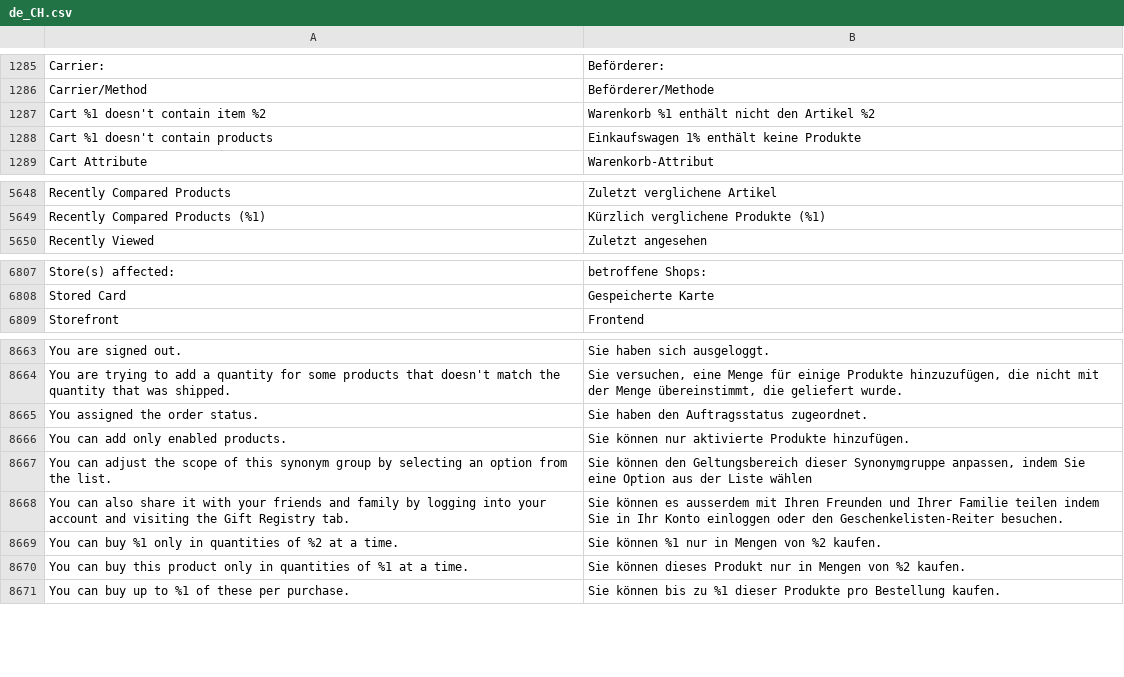
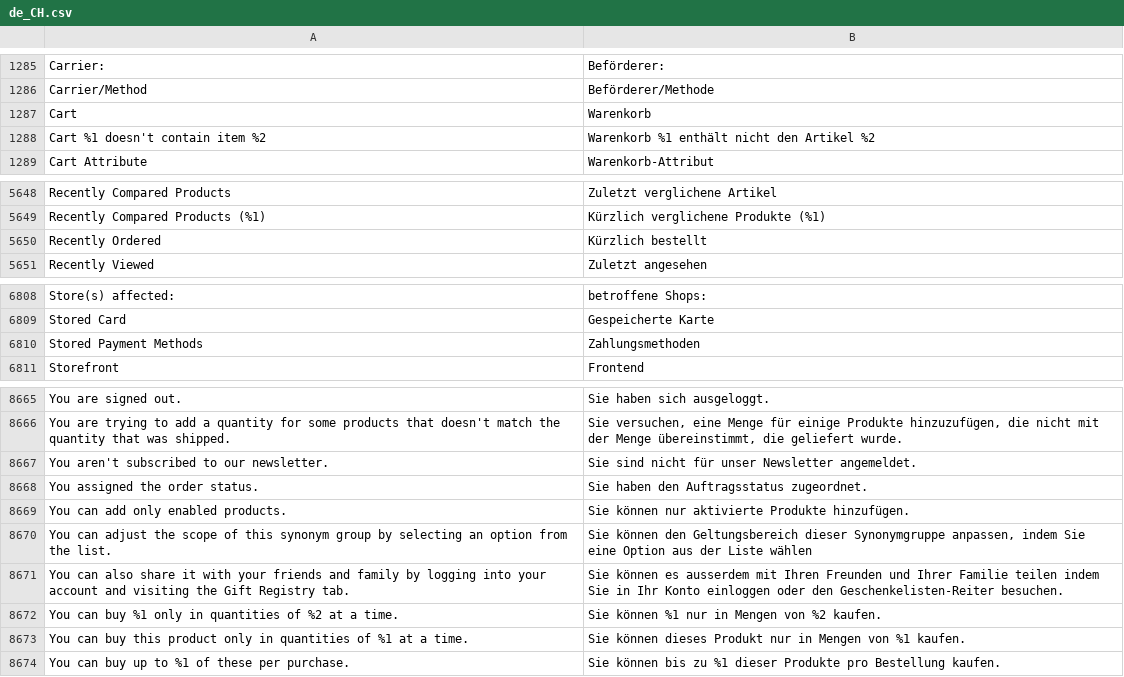
Before and after one commit to staempfli/magento2-language-de-ch, a CSV file: de_CH.csv, drawn as a sheet; only a part is shown, gaps mark what is left out.

Commit message:
some translations added

```diff
--- a/de_CH.csv
+++ b/de_CH.csv
@@ -1296,4 +1296,4 @@ Carrier:,Beförderer:
 Carrier/Method,Beförderer/Methode
+Cart,Warenkorb
 Cart %1 doesn't contain item  %2,Warenkorb %1 enthält nicht den Artikel %2
-Cart %1 doesn't contain products,Einkaufswagen 1% enthält keine Produkte
 Cart Attribute,Warenkorb-Attribut
@@ -5717,2 +5717,3 @@ Recently Compared Products,Zuletzt verglichene Artikel
 Recently Compared Products (%1),Kürzlich verglichene Produkte (%1)
+Recently Ordered,Kürzlich bestellt
 Recently Viewed,Zuletzt angesehen
@@ -6877,2 +6878,3 @@ Store(s) affected:,betroffene Shops:
 Stored Card,Gespeicherte Karte
+Stored Payment Methods,Zahlungsmethoden
 Storefront,Frontend
@@ -8748,2 +8750,3 @@ You are signed out.,Sie haben sich ausgeloggt.
 You are trying to add a quantity for some products that doesn't match the quantity that was shipped.,"Sie versuchen, eine Menge für einige Produkte hinzuzufügen, die nicht mit der Menge übereinstimmt, die geliefert wurde."
+You aren't subscribed to our newsletter., Sie sind nicht für unser Newsletter angemeldet.
 You assigned the order status.,Sie haben den Auftragsstatus zugeordnet.
@@ -8753,3 +8756,3 @@ You can also share it with your friends and family by logging into your account
 You can buy %1 only in quantities of %2 at a time.,Sie können %1 nur in Mengen von %2 kaufen.
-You can buy this product only in quantities of %1 at a time.,Sie können dieses Produkt nur in Mengen von %2 kaufen.
+You can buy this product only in quantities of %1 at a time.,Sie können dieses Produkt nur in Mengen von %1 kaufen.
 You can buy up to %1 of these per purchase.,Sie können bis zu %1 dieser Produkte pro Bestellung kaufen.
```
